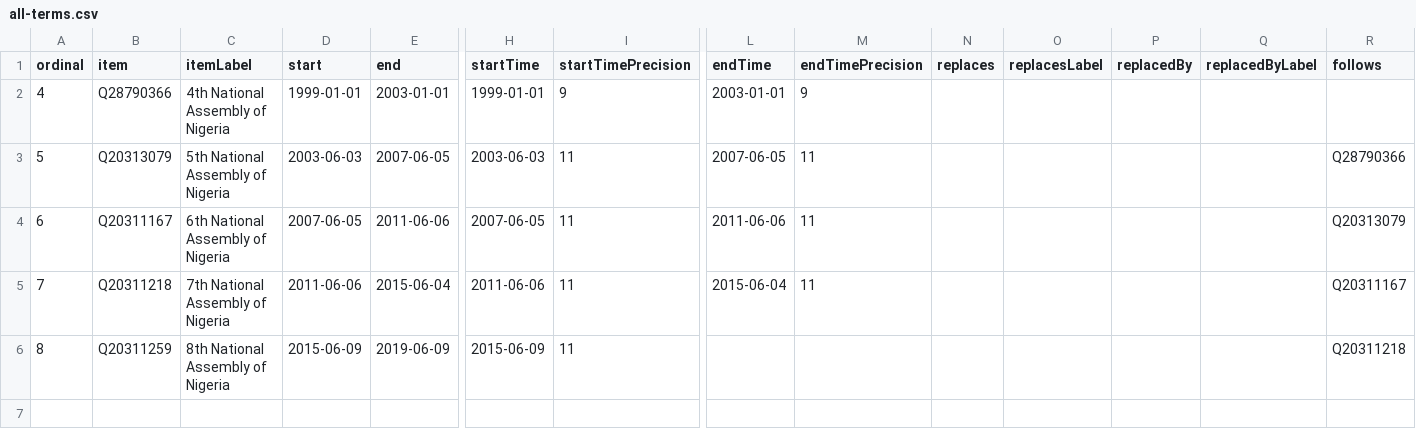
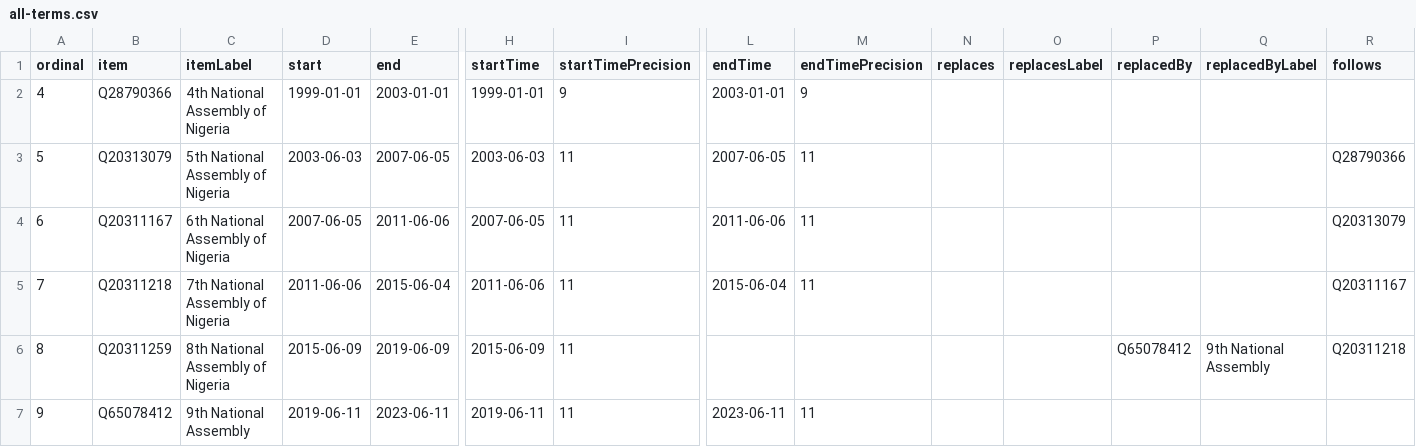
Before and after one commit to every-politician-scrapers/nigeria, a CSV file: wikidata/results/all-terms.csv, drawn as a sheet; only a part is shown, gaps mark what is left out; rows hold the shown columns only; the diff names each change by its address in the sheet, - before the commit and + after, or states it on an @@ line.

Commit message:
Run SPARQL queries

```diff
--- a/wikidata/results/all-terms.csv
+++ b/wikidata/results/all-terms.csv
-P6 (replacedBy): (empty)
+P6 (replacedBy): Q65078412
-Q6 (replacedByLabel): (empty)
+Q6 (replacedByLabel): 9th National Assembly
+row 7: 9 | Q65078412 | 9th National Assembly | 2019-06-11 | 2023-06-11 | 2019-06-11 | 11 | 2023-06-11 | 11
```
